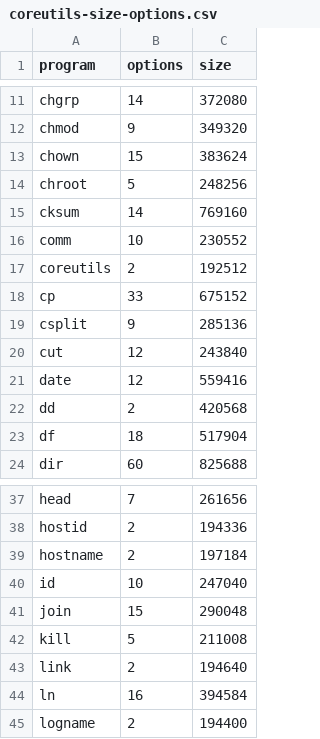
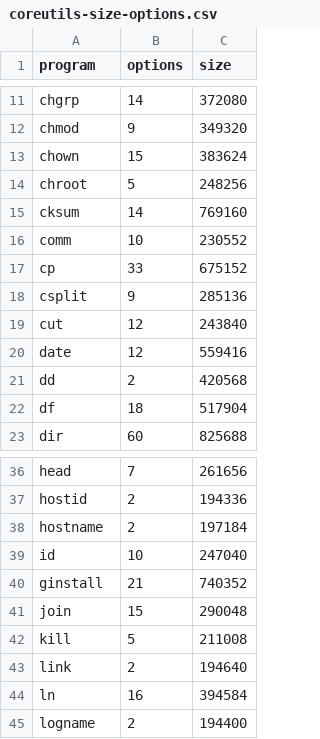
Before and after one commit to ternava/zero-variability, a CSV file: measures/coreutils-size-options.csv, drawn as a sheet; only a part is shown, gaps mark what is left out.

Commit message:
fix: measure: coreutis-size-options: rm coreutils and add (g)install

```diff
--- a/measures/coreutils-size-options.csv
+++ b/measures/coreutils-size-options.csv
@@ -16,3 +16,2 @@ cksum,14,769160
 comm,10,230552
-coreutils,2,192512
 cp,33,675152
@@ -40,2 +39,3 @@ hostname,2,197184
 id,10,247040
+ginstall,21,740352
 join,15,290048
```
